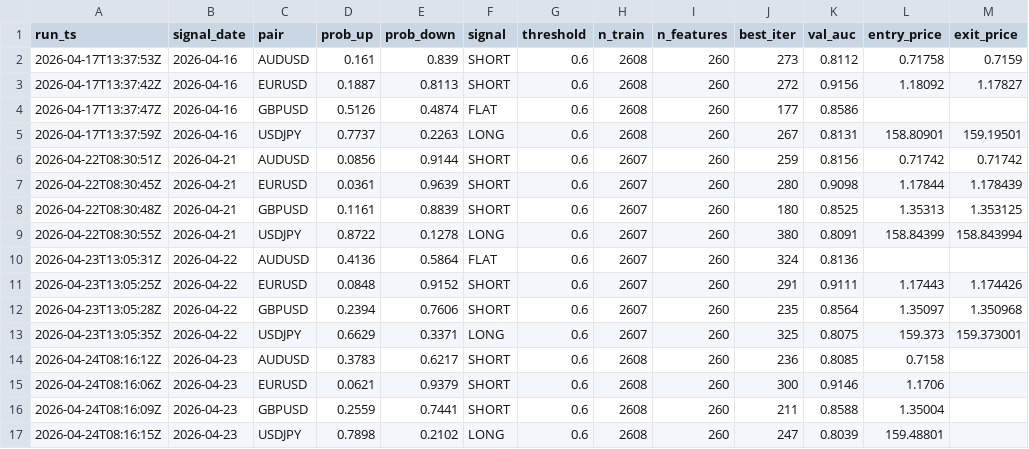
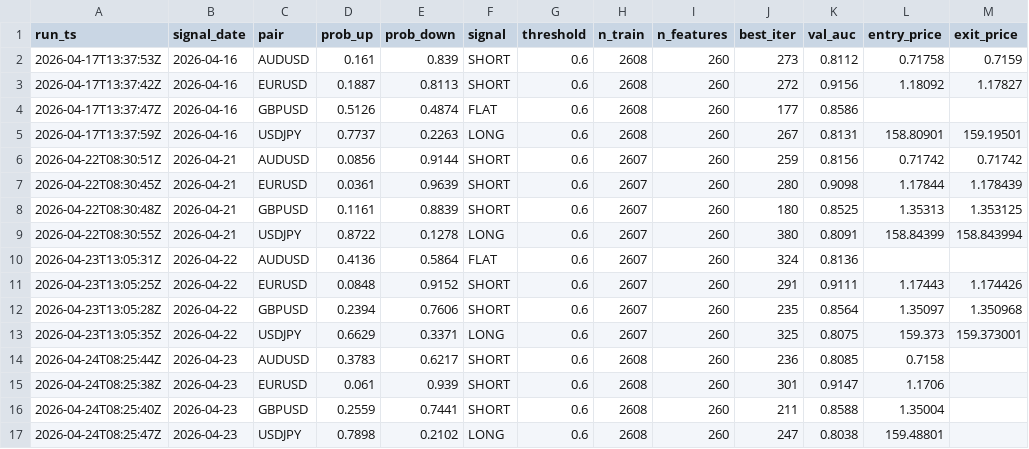
Before and after one commit to diego46watt/trading-signals, a CSV file: signals_log.csv, drawn as a sheet; only a part is shown; the diff names each change by its address in the sheet, - before the commit and + after, or states it on an @@ line.

Commit message:
signal: 2026-04-24 — update results + new signals [skip ci]

```diff
--- a/signals_log.csv
+++ b/signals_log.csv
-A14 (run_ts): 2026-04-24T08:16:12Z
+A14 (run_ts): 2026-04-24T08:25:44Z
-A15 (run_ts): 2026-04-24T08:16:06Z
+A15 (run_ts): 2026-04-24T08:25:38Z
-D15 (prob_up): 0.0621
+D15 (prob_up): 0.061
-E15 (prob_down): 0.9379
+E15 (prob_down): 0.939
-J15 (best_iter): 300
+J15 (best_iter): 301
-K15 (val_auc): 0.9146
+K15 (val_auc): 0.9147
-A16 (run_ts): 2026-04-24T08:16:09Z
+A16 (run_ts): 2026-04-24T08:25:40Z
-A17 (run_ts): 2026-04-24T08:16:15Z
+A17 (run_ts): 2026-04-24T08:25:47Z
-K17 (val_auc): 0.8039
+K17 (val_auc): 0.8038
```
